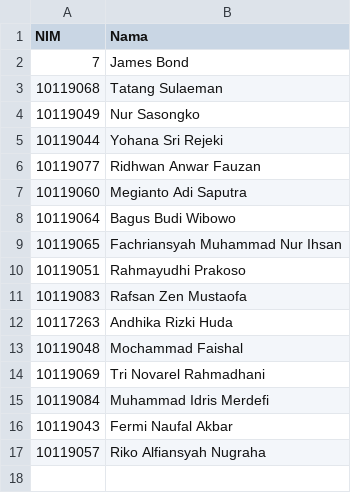
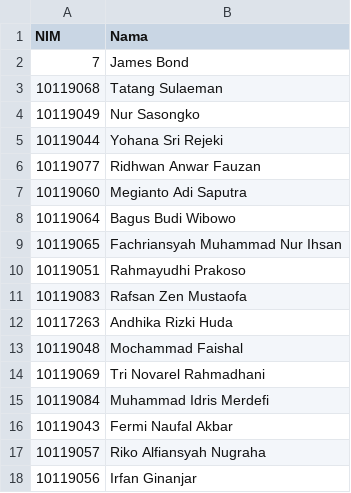
Before and after one commit to adammb86/ChallengeGithub, a CSV file: presensiifdua.csv, drawn as a sheet; the diff names each change by its address in the sheet, - before the commit and + after, or states it on an @@ line.

Commit message:
menambahkan nim 10119056 di presensiif2

```diff
--- a/presensiifdua.csv
+++ b/presensiifdua.csv
+row 18: 10119056 | Irfan Ginanjar
```
